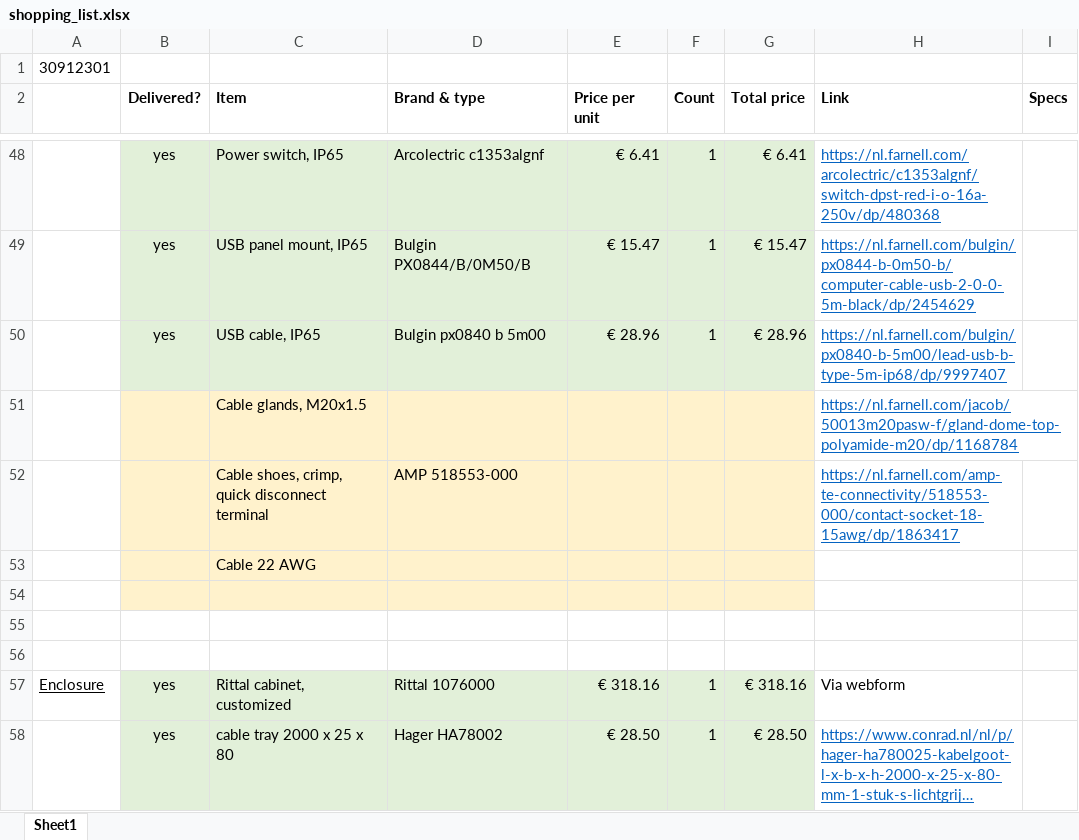
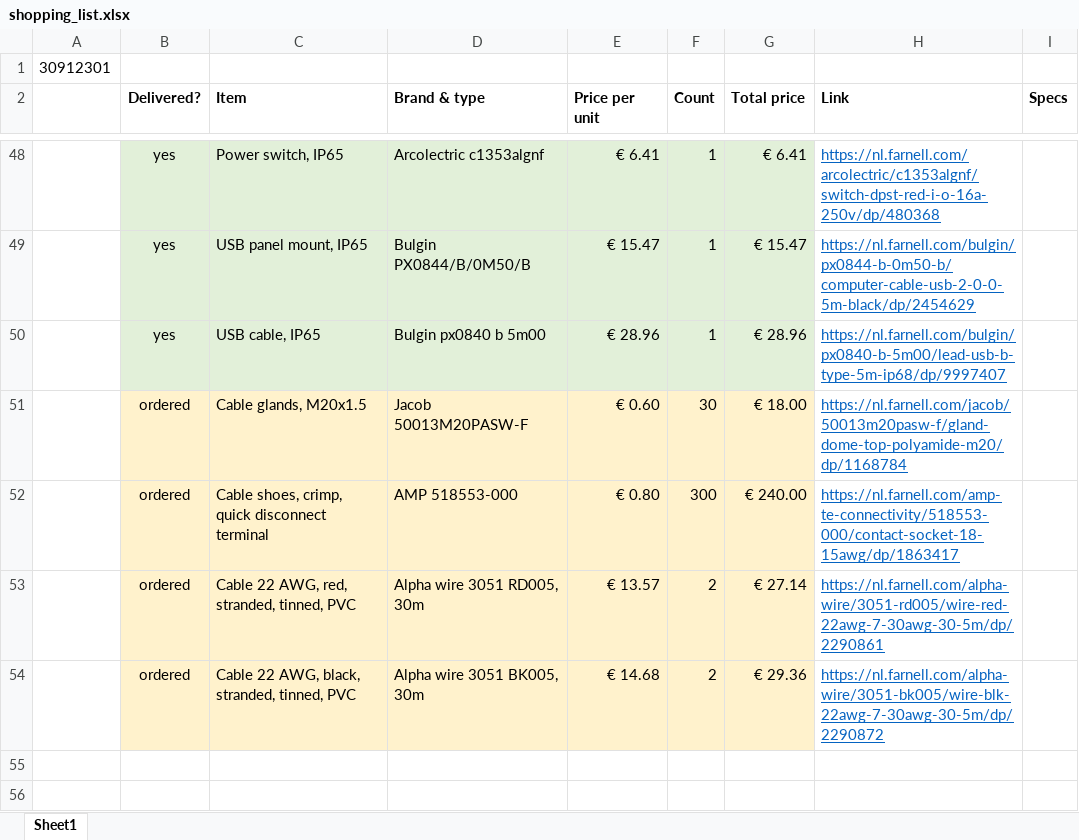
Before and after one commit to Dennis-van-Gils/project-TWT-jetting-grid, an Excel workbook: docs/shopping_list.xlsx, sheet Sheet1, drawn as a sheet; only a part is shown, gaps mark what is left out; the shorter side is filled out with more unchanged rows; long unchanged cells end in …; values as stored, in another font and other column widths than the file's, no borders; removed rows and columns are numbered as before the commit, all else as after; the diff names each change by its address in the sheet, - before the commit and + after, or states it on an @@ line.

Commit message:
Update shopping_list.xlsx

```diff
--- a/docs/shopping_list.xlsx (sheet Sheet1)
+++ b/docs/shopping_list.xlsx (sheet Sheet1)
-B51:B52 (Delivered?): (empty)
+B51:B52 (Delivered?): ordered
-D51 (Brand & type): (empty)
+D51 (Brand & type): Jacob 50013M20PASW-F
-E51 (Price per unit): (empty)
+E51 (Price per unit): € 0.60
-F51 (Count): (empty)
+F51 (Count): 30
-G51 (Total price): (empty)
+G51 (Total price): € 18.00
-E52 (Price per unit): (empty)
+E52 (Price per unit): € 0.80
-F52 (Count): (empty)
+F52 (Count): 300
-G52 (Total price): (empty)
+G52 (Total price): € 240.00
-row 53:  |  | Cable 22 AWG
-row 53: (empty)
+row 53:  | ordered | Cable 22 AWG, red, stranded, tinned, PVC | Alpha wire 3051 RD005, 30m | € 13.57 | 2 | € 27.14 | https://nl.farnell.com/alpha-wire/3051-rd005/wire-red-22awg-7-30awg-30-5m/dp/2290861
+row 54:  | ordered | Cable 22 AWG, black, stranded, tinned, PVC | Alpha wire 3051 BK005, 30m | € 14.68 | 2 | € 29.36 | https://nl.farnell.com/alpha-wire/3051-bk005/wire-blk-22awg-7-30awg-30-5m/dp/2290872
```
